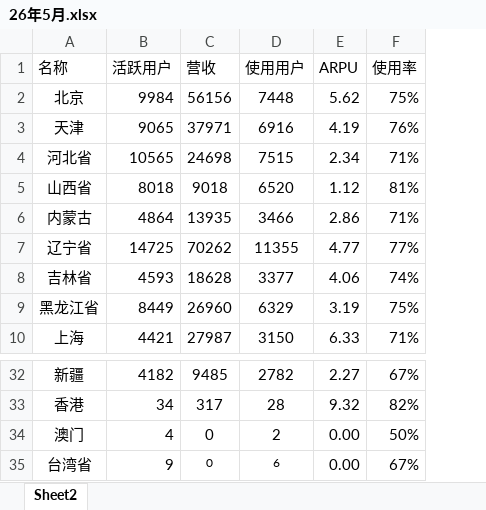
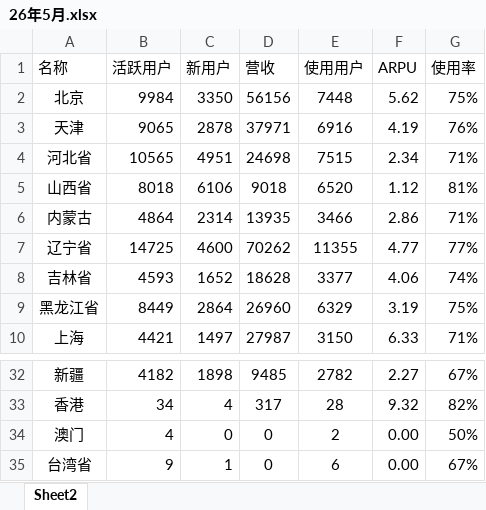
Before and after one commit to shockey0328/czx, an Excel workbook: 分省数据看板（月度）/趋势分析/26年5月.xlsx, sheet Sheet2, drawn as a sheet; only a part is shown, gaps mark what is left out; values as stored, in another font and other column widths than the file's, no borders; addresses are those after the commit; the diff names each change by its address in the sheet, - before the commit and + after, or states it on an @@ line.

```diff
--- a/分省数据看板（月度）/趋势分析/26年5月.xlsx (sheet Sheet2)
+++ b/分省数据看板（月度）/趋势分析/26年5月.xlsx (sheet Sheet2)
+column C (新用户), rows 2-10: 3350 | 2878 | 4951 | 6106 | 2314 | 4600 | 1652 | 2864 | 1497; rows 32-35: 1898 | 4 | 0 | 1
@@ D35:E35 text size: larger @@
```
Also changed, not shown: 分省数据看板（月度）/趋势分析/25年3月.xlsx, 分省数据看板（月度）/趋势分析/25年4月.xlsx, 8 other files.
